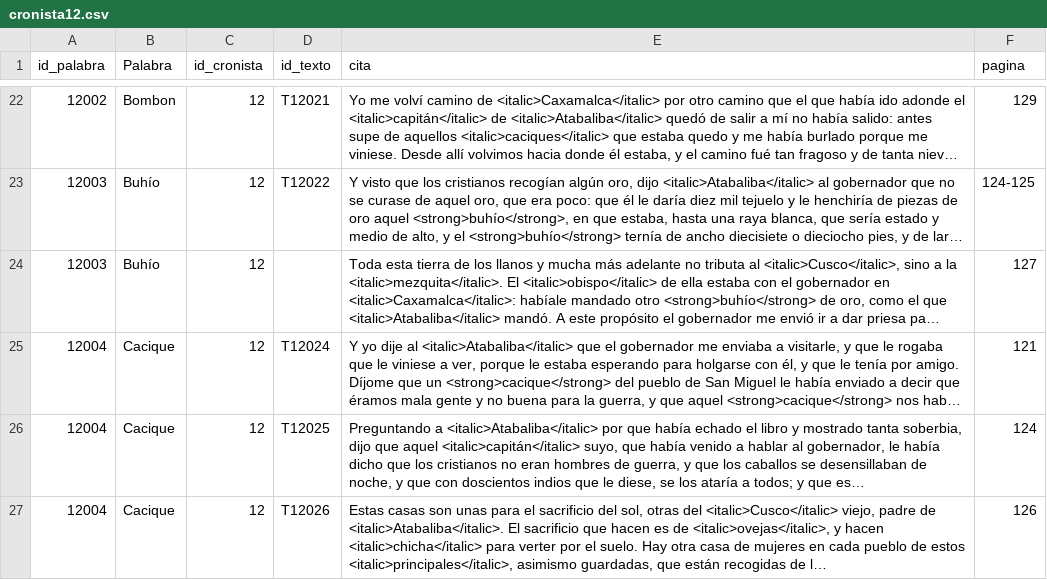
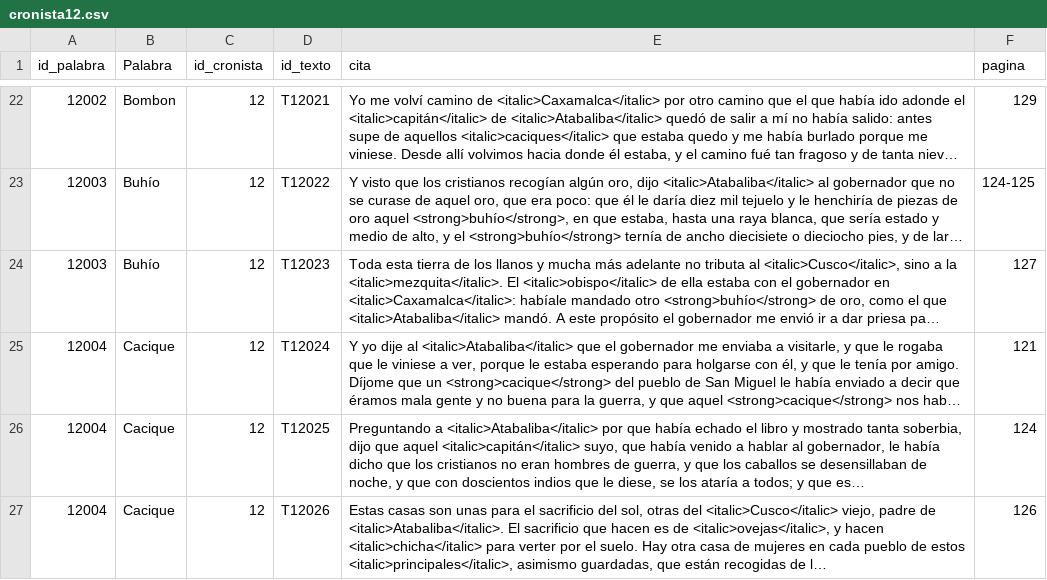
Before and after one commit to glosascroniquenses/Glosario, a CSV file: _data/cronista12.csv, drawn as a sheet; only a part is shown, gaps mark what is left out; long unchanged cells end in …; the diff names each change by its address in the sheet, - before the commit and + after, or states it on an @@ line.

Commit message:
Update cronista12.csv

```diff
--- a/_data/cronista12.csv
+++ b/_data/cronista12.csv
-D24 (id_texto): (empty)
+D24 (id_texto): T12023
```
